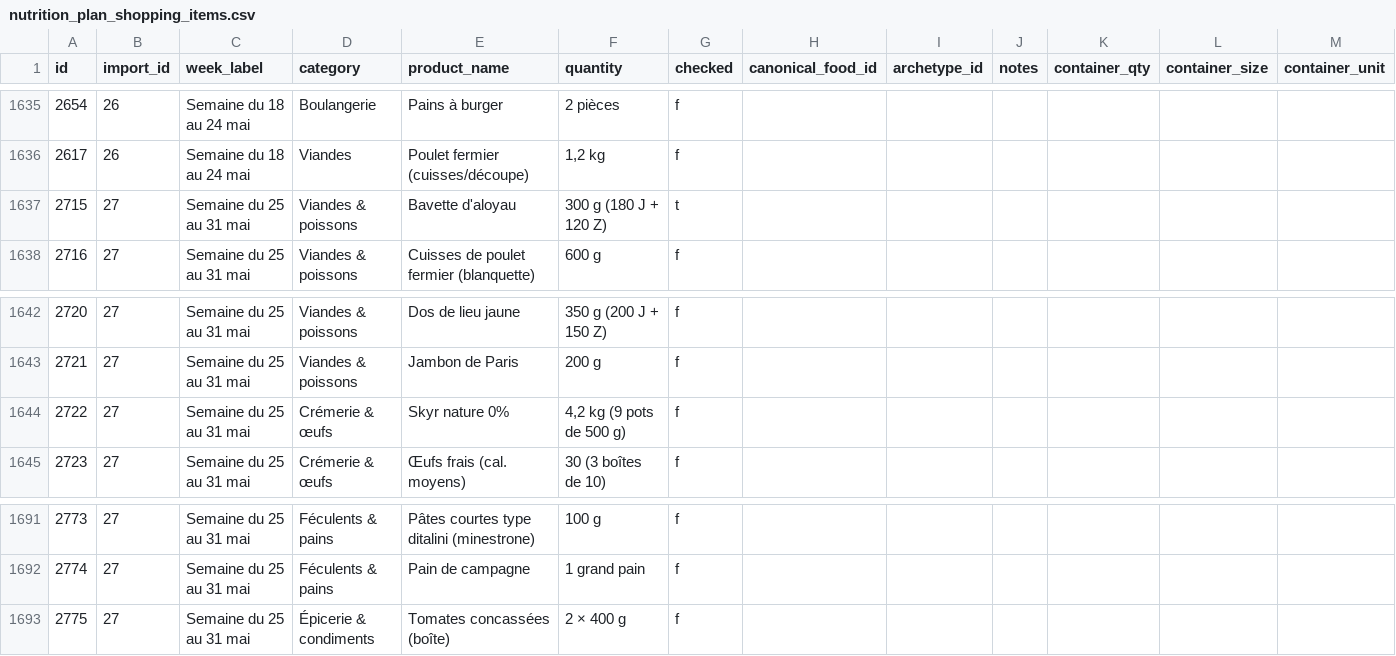
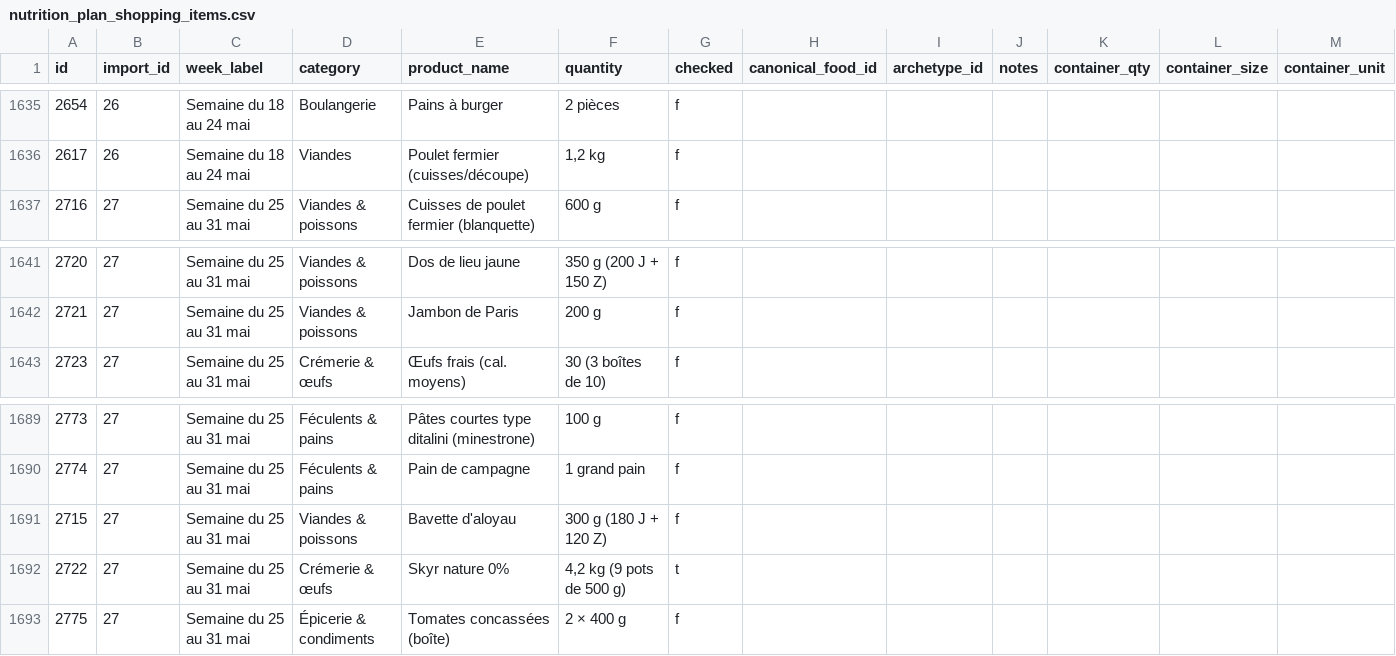
Before and after one commit to MiyasaKi09/garde-manger-app, a CSV file: supabase/exports/latest/csv/nutrition_plan_shopping_items.csv, drawn as a sheet; only a part is shown, gaps mark what is left out.

```diff
--- a/supabase/exports/latest/csv/nutrition_plan_shopping_items.csv
+++ b/supabase/exports/latest/csv/nutrition_plan_shopping_items.csv
@@ -1636,3 +1636,2 @@ id,import_id,week_label,category,product_name,quantity,checked,canonical_food_id
 2617,26,Semaine du 18 au 24 mai,Viandes,Poulet fermier (cuisses/découpe),"1,2 kg",f,,,,,,
-2715,27,Semaine du 25 au 31 mai,Viandes & poissons,Bavette d'aloyau,300 g (180 J + 120 Z),t,,,,,,
 2716,27,Semaine du 25 au 31 mai,Viandes & poissons,Cuisses de poulet fermier (blanquette),600 g,f,,,,,,
@@ -1643,3 +1642,2 @@ id,import_id,week_label,category,product_name,quantity,checked,canonical_food_id
 2721,27,Semaine du 25 au 31 mai,Viandes & poissons,Jambon de Paris,200 g,f,,,,,,
-2722,27,Semaine du 25 au 31 mai,Crémerie & œufs,Skyr nature 0%,"4,2 kg (9 pots de 500 g)",f,,,,,,
 2723,27,Semaine du 25 au 31 mai,Crémerie & œufs,Œufs frais (cal. moyens),30 (3 boîtes de 10),f,,,,,,
@@ -1692,2 +1690,4 @@ id,import_id,week_label,category,product_name,quantity,checked,canonical_food_id
 2774,27,Semaine du 25 au 31 mai,Féculents & pains,Pain de campagne,1 grand pain,f,,,,,,
+2715,27,Semaine du 25 au 31 mai,Viandes & poissons,Bavette d'aloyau,300 g (180 J + 120 Z),f,,,,,,
+2722,27,Semaine du 25 au 31 mai,Crémerie & œufs,Skyr nature 0%,"4,2 kg (9 pots de 500 g)",t,,,,,,
 2775,27,Semaine du 25 au 31 mai,Épicerie & condiments,Tomates concassées (boîte),2 × 400 g,f,,,,,,
```
Also changed, not shown: 2 other files.
